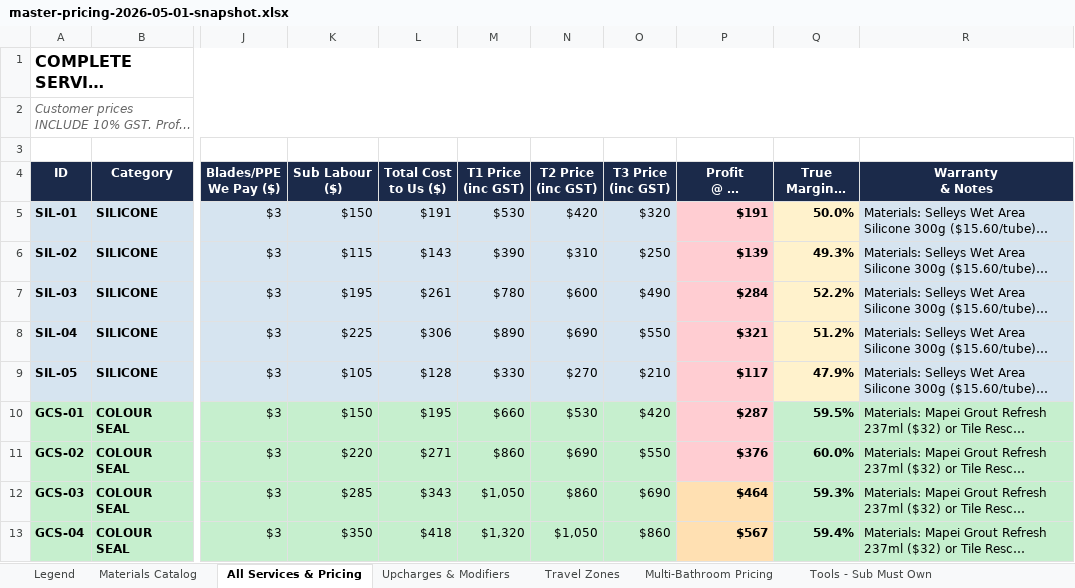
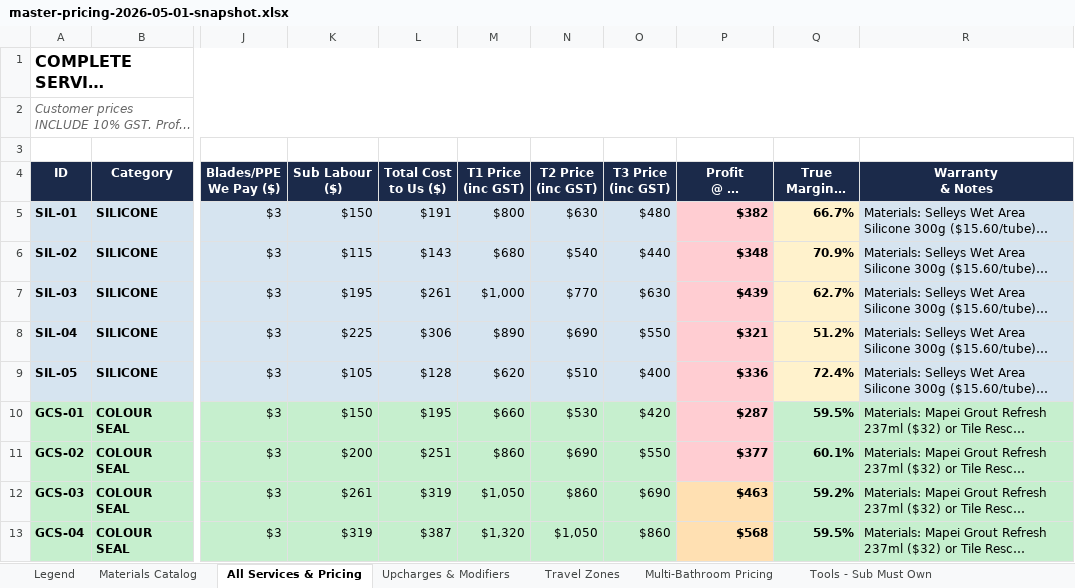
Before and after one commit to Excluding1/timeless-theme-wp, an Excel workbook: data/pricing/master-pricing-2026-05-01-snapshot.xlsx, sheet All Services & Pricing, drawn as a sheet; only a part is shown, gaps mark what is left out; long unchanged cells end in …; values as stored, in another font and other column widths than the file's, no borders; the diff covers the shown part only; the diff names each change by its address in the sheet, - before the commit and + after, or states it on an @@ line.

```diff
--- a/data/pricing/master-pricing-2026-05-01-snapshot.xlsx (sheet All Services & Pricing)
+++ b/data/pricing/master-pricing-2026-05-01-snapshot.xlsx (sheet All Services & Pricing)
-M5 (T1 Price (inc GST)): $530
+M5 (T1 Price (inc GST)): $800
-N5 (T2 Price (inc GST)): $420
+N5 (T2 Price (inc GST)): $630
-O5 (T3 Price (inc GST)): $320
+O5 (T3 Price (inc GST)): $480
-P5: $191
+P5: $382
-Q5: 50.0%
+Q5: 66.7%
-M6 (T1 Price (inc GST)): $390
+M6 (T1 Price (inc GST)): $680
-N6 (T2 Price (inc GST)): $310
+N6 (T2 Price (inc GST)): $540
-O6 (T3 Price (inc GST)): $250
+O6 (T3 Price (inc GST)): $440
-P6: $139
+P6: $348
-Q6: 49.3%
+Q6: 70.9%
-M7 (T1 Price (inc GST)): $780
+M7 (T1 Price (inc GST)): $1,000
-N7 (T2 Price (inc GST)): $600
+N7 (T2 Price (inc GST)): $770
-O7 (T3 Price (inc GST)): $490
+O7 (T3 Price (inc GST)): $630
-P7: $284
+P7: $439
-Q7: 52.2%
+Q7: 62.7%
-M9 (T1 Price (inc GST)): $330
+M9 (T1 Price (inc GST)): $620
-N9 (T2 Price (inc GST)): $270
+N9 (T2 Price (inc GST)): $510
-O9 (T3 Price (inc GST)): $210
+O9 (T3 Price (inc GST)): $400
-P9: $117
+P9: $336
-Q9: 47.9%
+Q9: 72.4%
-K11 (Sub Labour ($)): $220
+K11 (Sub Labour ($)): $200
-L11 (Total Cost to Us ($)): $271
+L11 (Total Cost to Us ($)): $251
-P11: $376
+P11: $377
-Q11: 60.0%
+Q11: 60.1%
-K12 (Sub Labour ($)): $285
+K12 (Sub Labour ($)): $261
-L12 (Total Cost to Us ($)): $343
+L12 (Total Cost to Us ($)): $319
-P12: $464
+P12: $463
-Q12: 59.3%
+Q12: 59.2%
-K13 (Sub Labour ($)): $350
+K13 (Sub Labour ($)): $319
-L13 (Total Cost to Us ($)): $418
+L13 (Total Cost to Us ($)): $387
-P13: $567
+P13: $568
-Q13: 59.4%
+Q13: 59.5%
```
Also changed, not shown: 420 edited cells elsewhere in this sheet, 2 other files.
